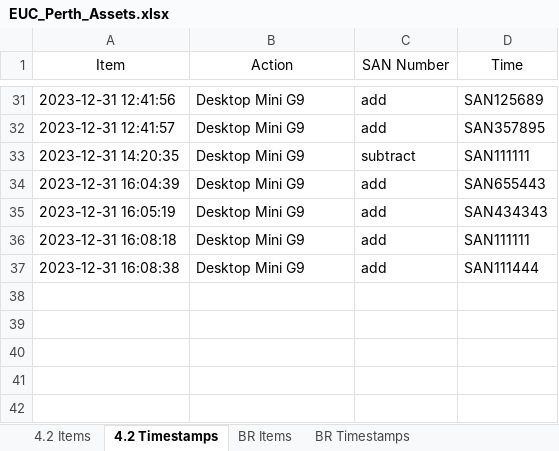
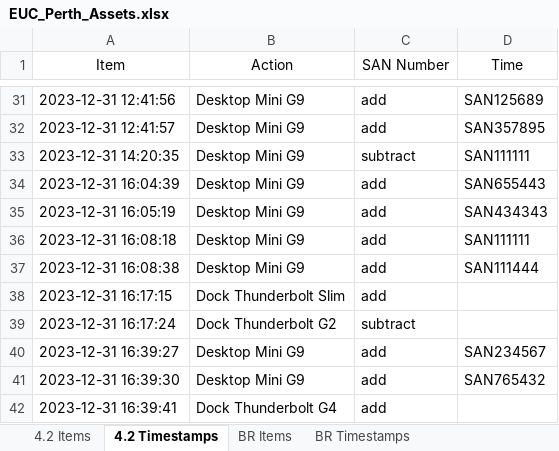
Before and after one commit to m4cd4r4/EUC_AM, an Excel workbook: Build Room/EUC_Perth_Assets.xlsx, sheet 4.2 Timestamps, drawn as a sheet; only a part is shown, gaps mark what is left out; values as stored, in another font and other column widths than the file's, no borders; the diff names each change by its address in the sheet, - before the commit and + after, or states it on an @@ line.

```diff
--- a/Build Room/EUC_Perth_Assets.xlsx (sheet 4.2 Timestamps)
+++ b/Build Room/EUC_Perth_Assets.xlsx (sheet 4.2 Timestamps)
+row 38: 2023-12-31 16:17:15 | Dock Thunderbolt Slim | add
+row 39: 2023-12-31 16:17:24 | Dock Thunderbolt G2 | subtract
+row 40: 2023-12-31 16:39:27 | Desktop Mini G9 | add | SAN234567
+row 41: 2023-12-31 16:39:30 | Desktop Mini G9 | add | SAN765432
+row 42: 2023-12-31 16:39:41 | Dock Thunderbolt G4 | add
```
Also changed, not shown: sheet BR Timestamps, sheet BR Items, sheet All SANs, sheet 4.2 Items, 1 other file.
